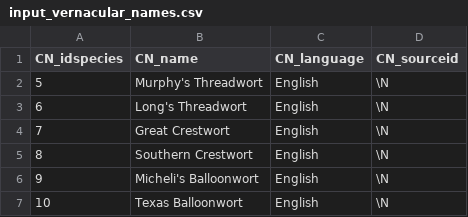
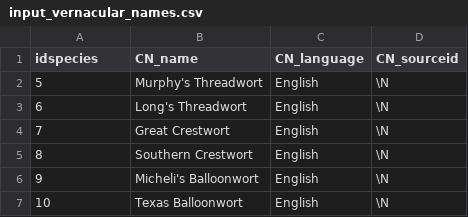
Before and after one commit to trias-project/daisie-checklist, a CSV file: data/raw/input_vernacular_names.csv, drawn as a sheet; only a part is shown.

Commit message:
Rename idspecies field

```diff
--- a/data/raw/input_vernacular_names.csv
+++ b/data/raw/input_vernacular_names.csv
@@ -1,2 +1,2 @@
-CN_idspecies,CN_name,CN_language,CN_sourceid
+idspecies,CN_name,CN_language,CN_sourceid
 "5","Murphy's Threadwort","English",\N
```
Also changed, not shown: 2 other files.
